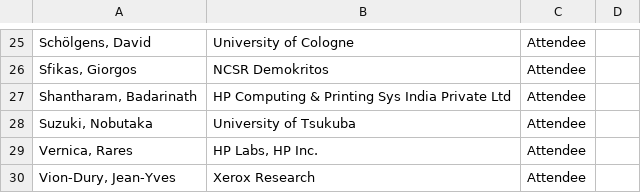
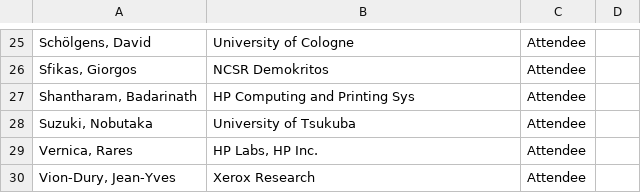
Before and after one commit to diemmarkus/cbc, a CSV file: data/attendees.csv, drawn as a sheet; only a part is shown, gaps mark what is left out.

```diff
--- a/data/attendees.csv
+++ b/data/attendees.csv
@@ -26,3 +26,3 @@ Schölgens, David;University of Cologne;Attendee;
 Sfikas, Giorgos;NCSR Demokritos;Attendee;
-Shantharam, Badarinath;HP Computing & Printing Sys India Private Ltd;Attendee;
+Shantharam, Badarinath;HP Computing and Printing Sys;Attendee;
 Suzuki, Nobutaka;University of Tsukuba;Attendee;
```
Also changed, not shown: 2 other files.
